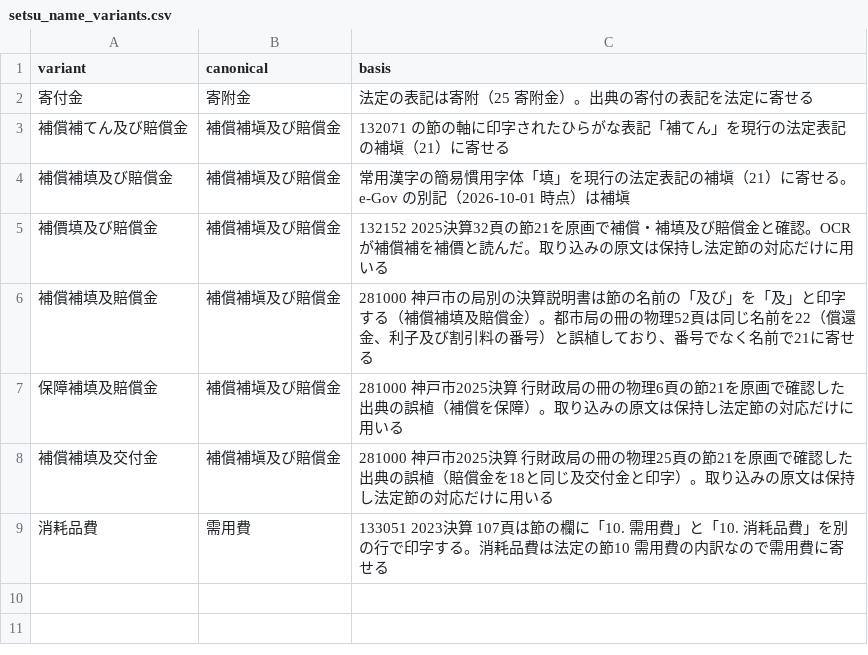
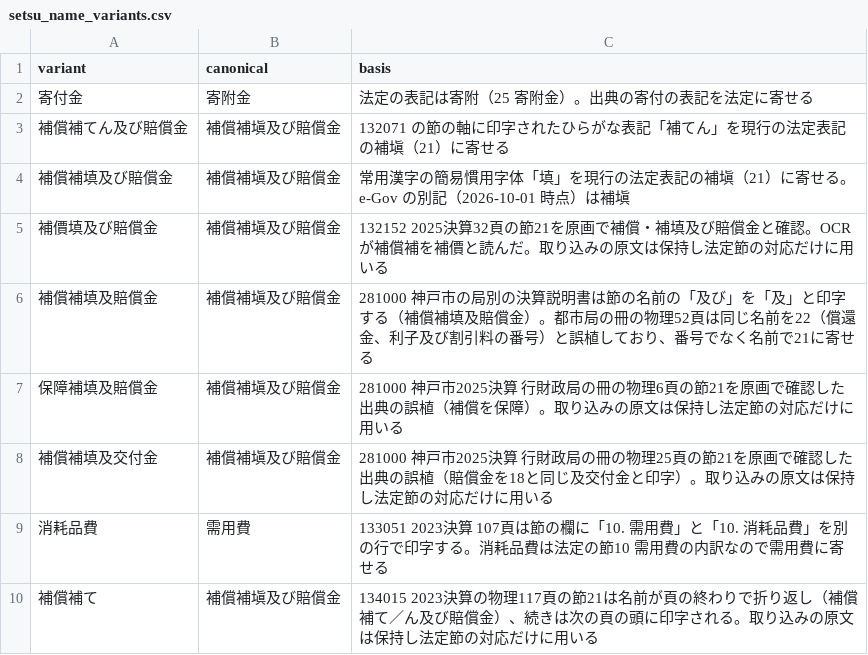
Before and after one commit to fudoki-hensansitu/fudoki, a CSV file: pipeline/dbt/seeds/fiscal/setsu_name_variants.csv, drawn as a sheet.

```diff
--- a/pipeline/dbt/seeds/fiscal/setsu_name_variants.csv
+++ b/pipeline/dbt/seeds/fiscal/setsu_name_variants.csv
@@ -9 +9,2 @@ variant,canonical,basis
 消耗品費,需用費,133051 2023決算 107頁は節の欄に「10. 需用費」と「10. 消耗品費」を別の行で印字する。消耗品費は法定の節10 需用費の内訳なので需用費に寄せる
+補償補て,補償補塡及び賠償金,134015 2023決算の物理117頁の節21は名前が頁の終わりで折り返し（補償補て／ん及び賠償金）、続きは次の頁の頭に印字される。取り込みの原文は保持し法定節の対応だけに用いる
```
Also changed, not shown: 3 other files.
